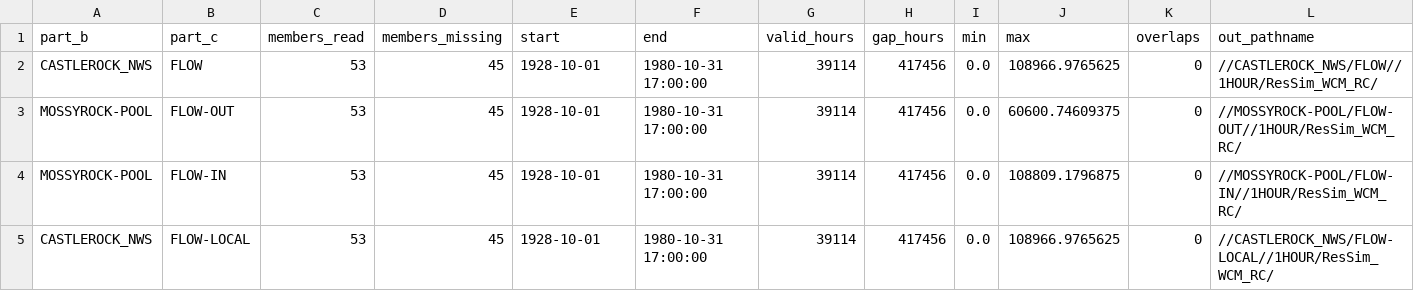
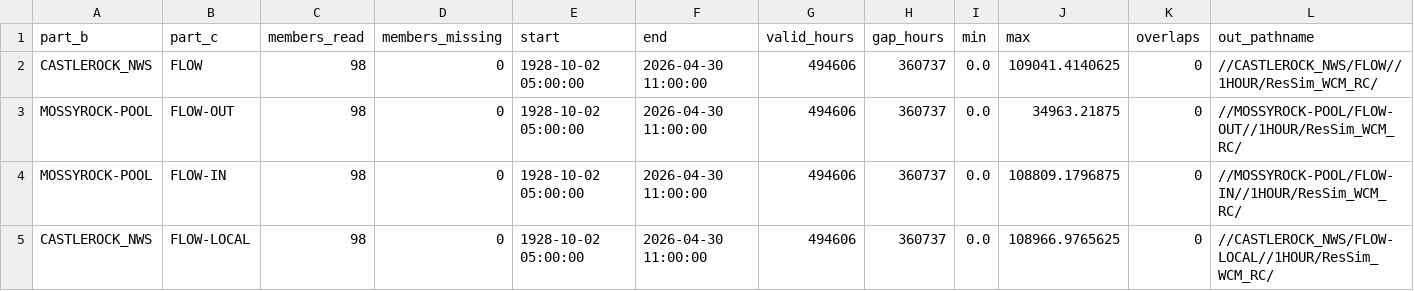
Before and after one commit to JoeShmoJo/Cowlitz_FF, a CSV file: CAS_Reg_Unreg/output/diagnostics/ResSim_WCM_RC_summary.csv, drawn as a sheet.

```diff
--- a/CAS_Reg_Unreg/output/diagnostics/ResSim_WCM_RC_summary.csv
+++ b/CAS_Reg_Unreg/output/diagnostics/ResSim_WCM_RC_summary.csv
@@ -1,5 +1,5 @@
 part_b,part_c,members_read,members_missing,start,end,valid_hours,gap_hours,min,max,overlaps,out_pathname
-CASTLEROCK_NWS,FLOW,53,45,1928-10-01,1980-10-31 17:00:00,39114,417456,0.0,108966.9765625,0,//CASTLEROCK_NWS/FLOW//1HOUR/ResSim_WCM_RC/
-MOSSYROCK-POOL,FLOW-OUT,53,45,1928-10-01,1980-10-31 17:00:00,39114,417456,0.0,60600.74609375,0,//MOSSYROCK-POOL/FLOW-OUT//1HOUR/ResSim_WCM_RC/
-MOSSYROCK-POOL,FLOW-IN,53,45,1928-10-01,1980-10-31 17:00:00,39114,417456,0.0,108809.1796875,0,//MOSSYROCK-POOL/FLOW-IN//1HOUR/ResSim_WCM_RC/
-CASTLEROCK_NWS,FLOW-LOCAL,53,45,1928-10-01,1980-10-31 17:00:00,39114,417456,0.0,108966.9765625,0,//CASTLEROCK_NWS/FLOW-LOCAL//1HOUR/ResSim_WCM_RC/
+CASTLEROCK_NWS,FLOW,98,0,1928-10-02 05:00:00,2026-04-30 11:00:00,494606,360737,0.0,109041.4140625,0,//CASTLEROCK_NWS/FLOW//1HOUR/ResSim_WCM_RC/
+MOSSYROCK-POOL,FLOW-OUT,98,0,1928-10-02 05:00:00,2026-04-30 11:00:00,494606,360737,0.0,34963.21875,0,//MOSSYROCK-POOL/FLOW-OUT//1HOUR/ResSim_WCM_RC/
+MOSSYROCK-POOL,FLOW-IN,98,0,1928-10-02 05:00:00,2026-04-30 11:00:00,494606,360737,0.0,108809.1796875,0,//MOSSYROCK-POOL/FLOW-IN//1HOUR/ResSim_WCM_RC/
+CASTLEROCK_NWS,FLOW-LOCAL,98,0,1928-10-02 05:00:00,2026-04-30 11:00:00,494606,360737,0.0,108966.9765625,0,//CASTLEROCK_NWS/FLOW-LOCAL//1HOUR/ResSim_WCM_RC/
```
Also changed, not shown: CAS_Reg_Unreg/output/diagnostics/ResSim_Obs_RC_summary.csv, CAS_Reg_Unreg/output/ensemble_unreg_mapping.csv, 4 other files.
